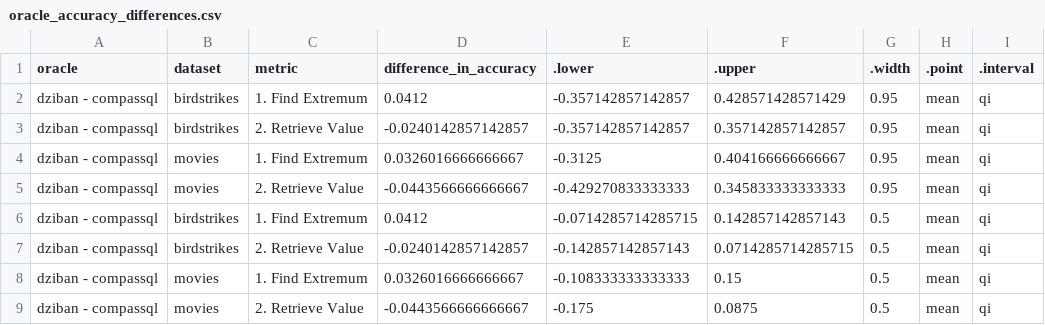
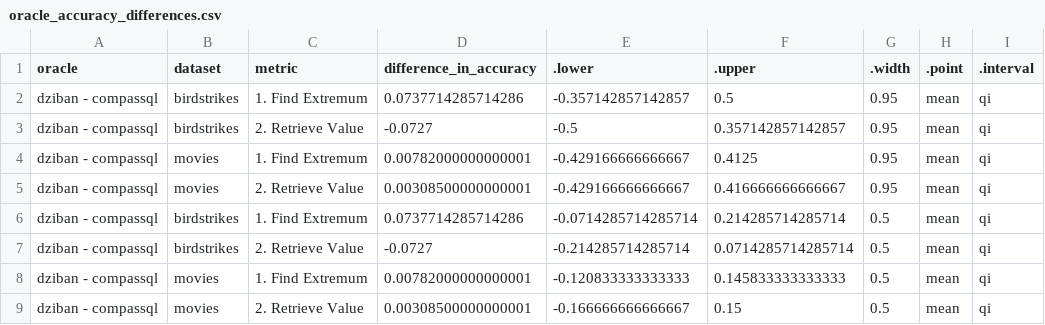
Before and after one commit to Zehua-Zeng/visualization-recommendation-evaluation, a CSV file: analysis/plot_data/comparisons/accuracy/oracle_accuracy_differences.csv, drawn as a sheet.

```diff
--- a/analysis/plot_data/comparisons/accuracy/oracle_accuracy_differences.csv
+++ b/analysis/plot_data/comparisons/accuracy/oracle_accuracy_differences.csv
@@ -1,9 +1,9 @@
 "oracle","dataset","metric","difference_in_accuracy",".lower",".upper",".width",".point",".interval"
-"dziban - compassql","birdstrikes","1. Find Extremum",0.0412,-0.357142857142857,0.428571428571429,0.95,"mean","qi"
-"dziban - compassql","birdstrikes","2. Retrieve Value",-0.0240142857142857,-0.357142857142857,0.357142857142857,0.95,"mean","qi"
-"dziban - compassql","movies","1. Find Extremum",0.0326016666666667,-0.3125,0.404166666666667,0.95,"mean","qi"
-"dziban - compassql","movies","2. Retrieve Value",-0.0443566666666667,-0.429270833333333,0.345833333333333,0.95,"mean","qi"
-"dziban - compassql","birdstrikes","1. Find Extremum",0.0412,-0.0714285714285715,0.142857142857143,0.5,"mean","qi"
-"dziban - compassql","birdstrikes","2. Retrieve Value",-0.0240142857142857,-0.142857142857143,0.0714285714285715,0.5,"mean","qi"
-"dziban - compassql","movies","1. Find Extremum",0.0326016666666667,-0.108333333333333,0.15,0.5,"mean","qi"
-"dziban - compassql","movies","2. Retrieve Value",-0.0443566666666667,-0.175,0.0875,0.5,"mean","qi"
+"dziban - compassql","birdstrikes","1. Find Extremum",0.0737714285714286,-0.357142857142857,0.5,0.95,"mean","qi"
+"dziban - compassql","birdstrikes","2. Retrieve Value",-0.0727,-0.5,0.357142857142857,0.95,"mean","qi"
+"dziban - compassql","movies","1. Find Extremum",0.00782000000000001,-0.429166666666667,0.4125,0.95,"mean","qi"
+"dziban - compassql","movies","2. Retrieve Value",0.00308500000000001,-0.429166666666667,0.416666666666667,0.95,"mean","qi"
+"dziban - compassql","birdstrikes","1. Find Extremum",0.0737714285714286,-0.0714285714285714,0.214285714285714,0.5,"mean","qi"
+"dziban - compassql","birdstrikes","2. Retrieve Value",-0.0727,-0.214285714285714,0.0714285714285714,0.5,"mean","qi"
+"dziban - compassql","movies","1. Find Extremum",0.00782000000000001,-0.120833333333333,0.145833333333333,0.5,"mean","qi"
+"dziban - compassql","movies","2. Retrieve Value",0.00308500000000001,-0.166666666666667,0.15,0.5,"mean","qi"
```
Also changed, not shown: analysis/plot_data/comparisons/accuracy/search_accuracy_differences.csv, 6 other files.
